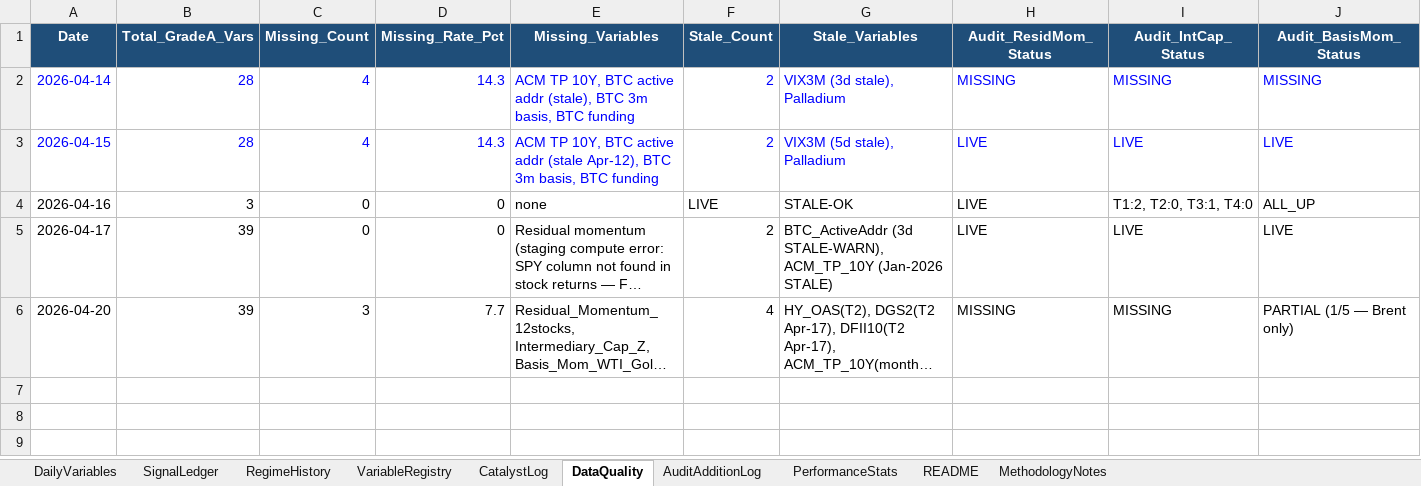
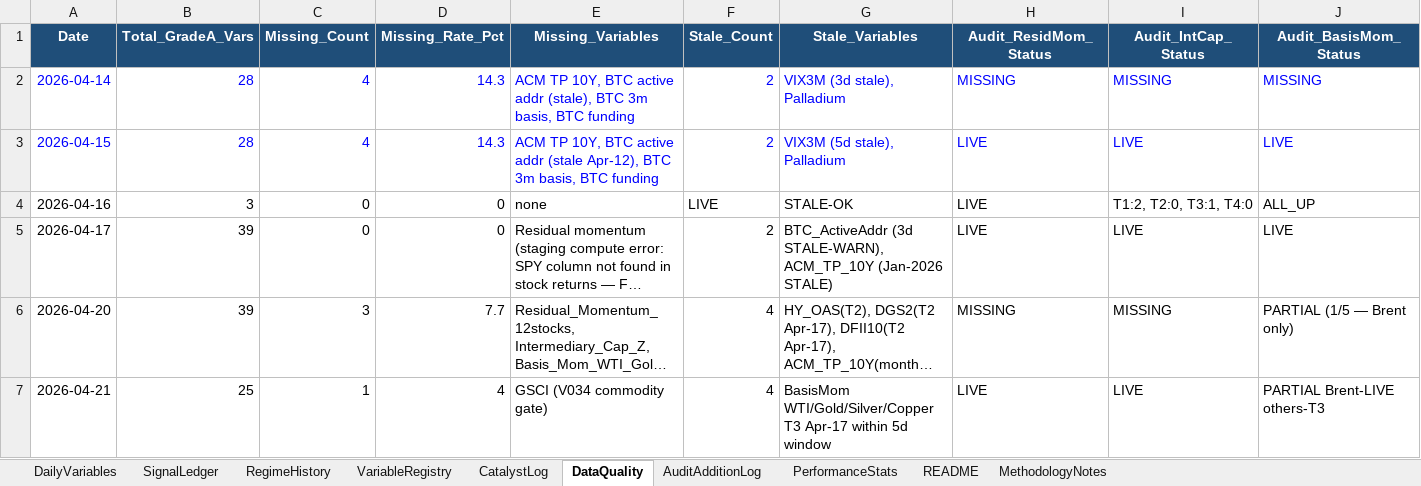
Before and after one commit to geraldyiu12529-cmyk/Gerald, an Excel workbook: Trade/master-data-log.xlsx, sheet DataQuality, drawn as a sheet; only a part is shown; long unchanged cells end in …; values as stored, in another font and other column widths than the file's, no borders; rows hold the shown columns only; the diff names each change by its address in the sheet, - before the commit and + after, or states it on an @@ line.

```diff
--- a/Trade/master-data-log.xlsx (sheet DataQuality)
+++ b/Trade/master-data-log.xlsx (sheet DataQuality)
+row 7: 2026-04-21 | 25 | 1 | 4 | GSCI (V034 commodity gate) | 4 | BasisMom WTI/Gold/Silver/Copper T3 Apr-17 within 5d window | LIVE | LIVE | PARTIAL Brent-LIVE others-T3
```
Also changed, not shown: sheet CatalystLog, sheet DailyVariables, sheet PerformanceStats, sheet RegimeHistory, 2 other files.
